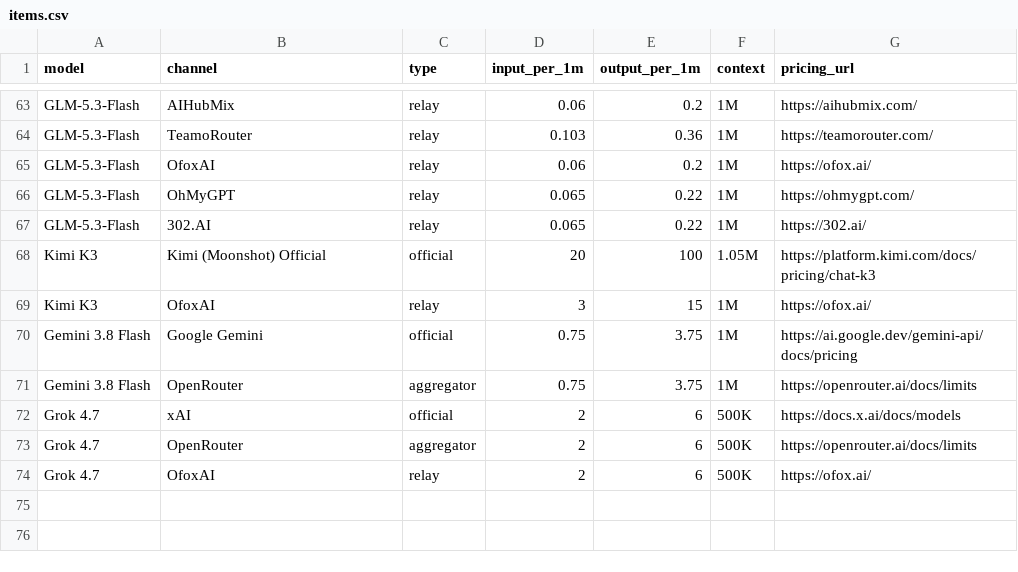
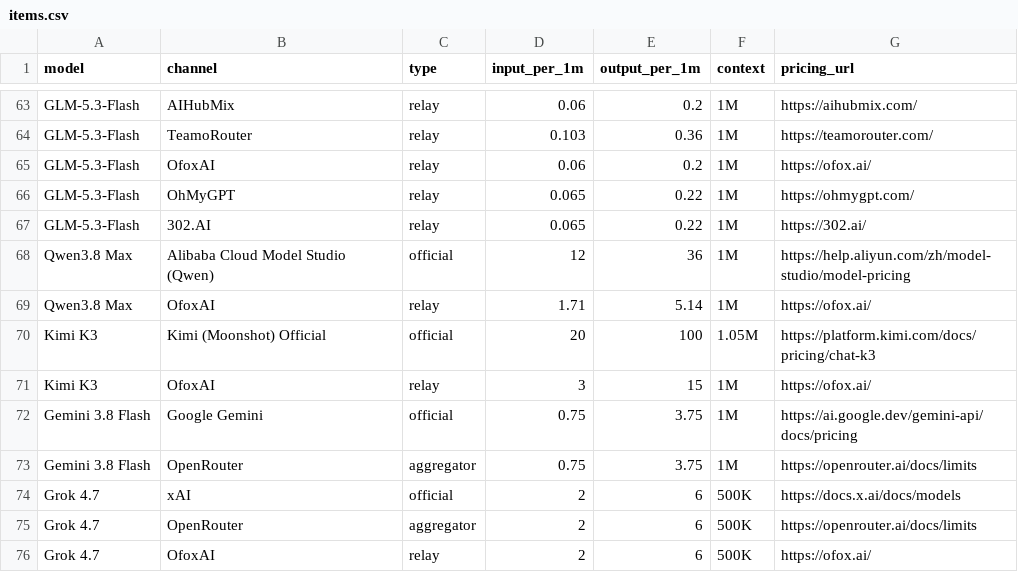
Before and after one commit to peter123023/awesome-llm-api-pricing, a CSV file: data/items.csv, drawn as a sheet; only a part is shown, gaps mark what is left out.

Commit message:
feat: add Qwen3.8 Max family below GLM

```diff
--- a/data/items.csv
+++ b/data/items.csv
@@ -67,2 +67,4 @@ model,channel,type,input_per_1m,output_per_1m,context,pricing_url
 "GLM-5.3-Flash","302.AI","relay","0.065","0.22","1M","https://302.ai/"
+"Qwen3.8 Max","Alibaba Cloud Model Studio (Qwen)","official","12","36","1M","https://help.aliyun.com/zh/model-studio/model-pricing"
+"Qwen3.8 Max","OfoxAI","relay","1.71","5.14","1M","https://ofox.ai/"
 "Kimi K3","Kimi (Moonshot) Official","official","20","100","1.05M","https://platform.kimi.com/docs/pricing/chat-k3"
```
Also changed, not shown: 6 other files.
